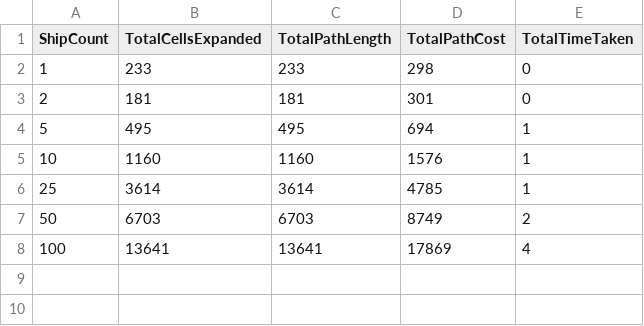
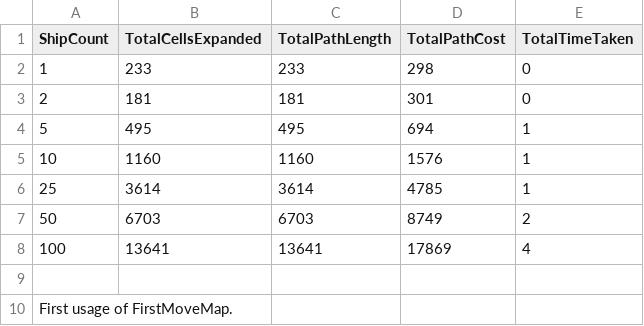
Before and after one commit to BowenJXD/FIT3094A1, a CSV file: Content/Logs/Scenario/Scenario2024.03.23-21.49.25.csv (was Content/Logs/Scenario2024.03.23-21.49.25.csv), drawn as a sheet; the diff names each change by its address in the sheet, - before the commit and + after, or states it on an @@ line.

```diff
--- a/Content/Logs/Scenario2024.03.23-21.49.25.csv
+++ b/Content/Logs/Scenario/Scenario2024.03.23-21.49.25.csv
+row 9: (empty)
+row 10: First usage of FirstMoveMap.
```
Also changed, not shown: Content/Logs/Scenario/Scenario2024.03.06-23.41.15.csv, Content/Logs/Scenario/Scenario2024.03.06-23.53.04.csv, 26 other files.
